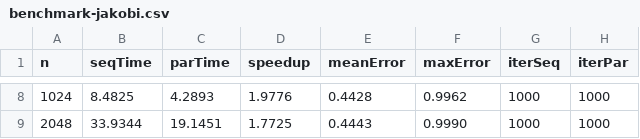
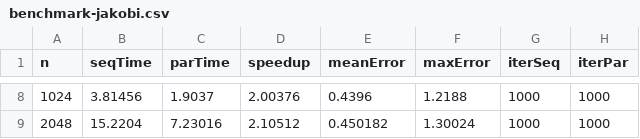
Before and after one commit to mlessmann/MCP, a CSV file: doc/benchmark-jakobi.csv, drawn as a sheet; only a part is shown, gaps mark what is left out; the diff covers the shown part only.

Commit message:
Benchmark, 2nd Gen. Core i7.

```diff
--- a/doc/benchmark-jakobi.csv
+++ b/doc/benchmark-jakobi.csv
@@ -8,2 +8,2 @@ n;seqTime;parTime;speedup;meanError;maxError;iterSeq;iterPar
-1024;8.4825;4.2893;1.9776;0.4428;0.9962;1000;1000
-2048;33.9344;19.1451;1.7725;0.4443;0.9990;1000;1000
+1024;3.81456;1.9037;2.00376;0.4396;1.2188;1000;1000
+2048;15.2204;7.23016;2.10512;0.450182;1.30024;1000;1000
```
Also changed, not shown: 30 edited cells elsewhere in this file, 3 other files.
